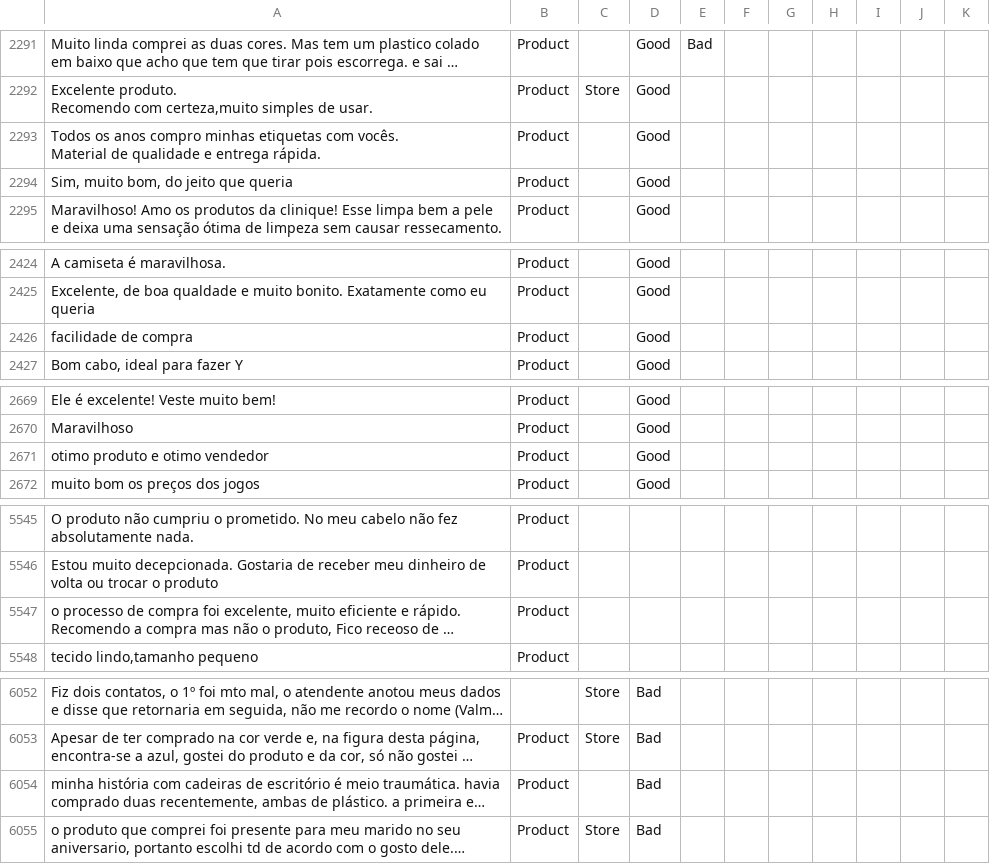
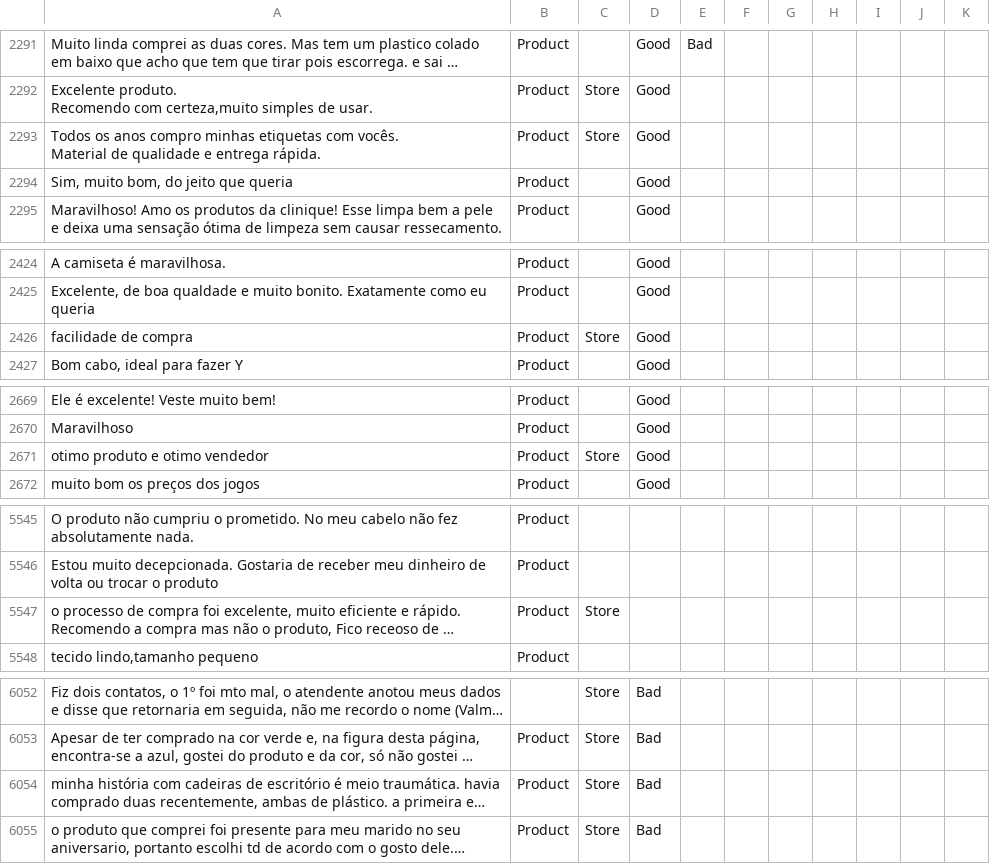
Before and after one commit to diegothuran/trusteVoxClassification, a CSV file: Data/database.csv, drawn as a sheet; only a part is shown, gaps mark what is left out; long unchanged cells end in …; the diff covers the shown part only; the diff names each change by its address in the sheet, - before the commit and + after, or states it on an @@ line.

```diff
--- a/Data/database.csv
+++ b/Data/database.csv
-C2293: (empty)
+C2293: Store
-C2426: (empty)
+C2426: Store
-C2671: (empty)
+C2671: Store
-C5547: (empty)
+C5547: Store
-C6054: (empty)
+C6054: Store
```
Also changed, not shown: 11 edited cells elsewhere in this file, 4 other files.
